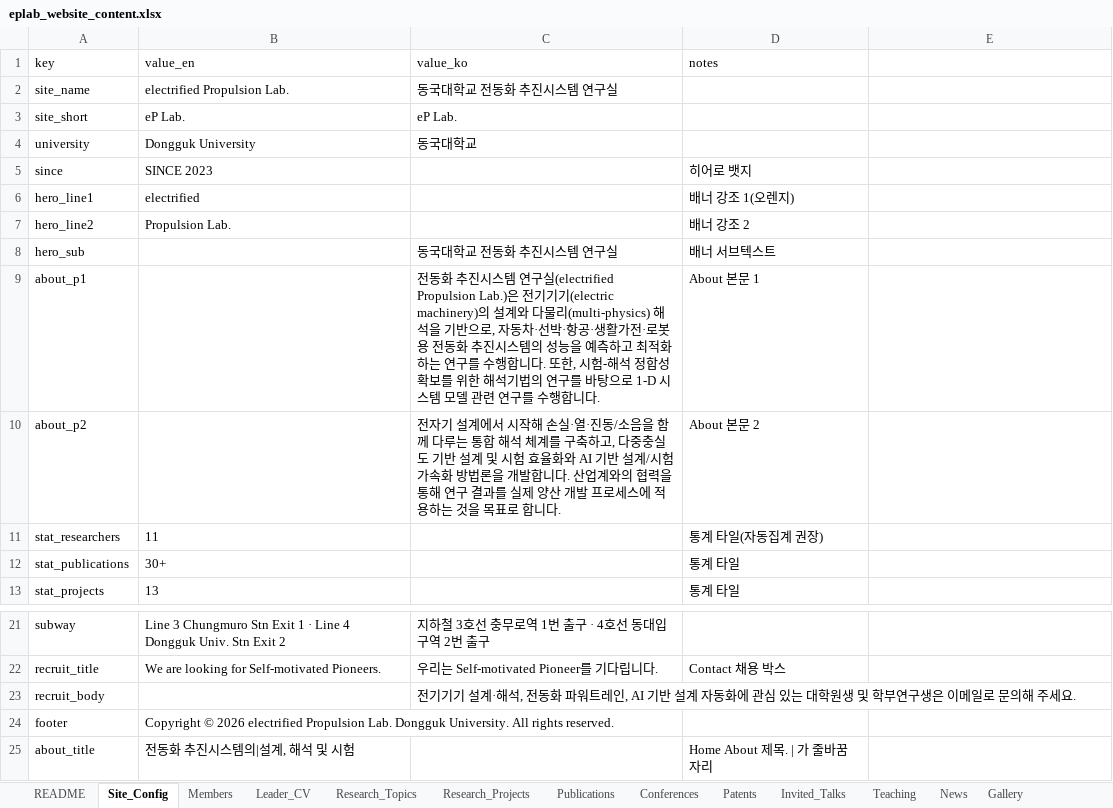
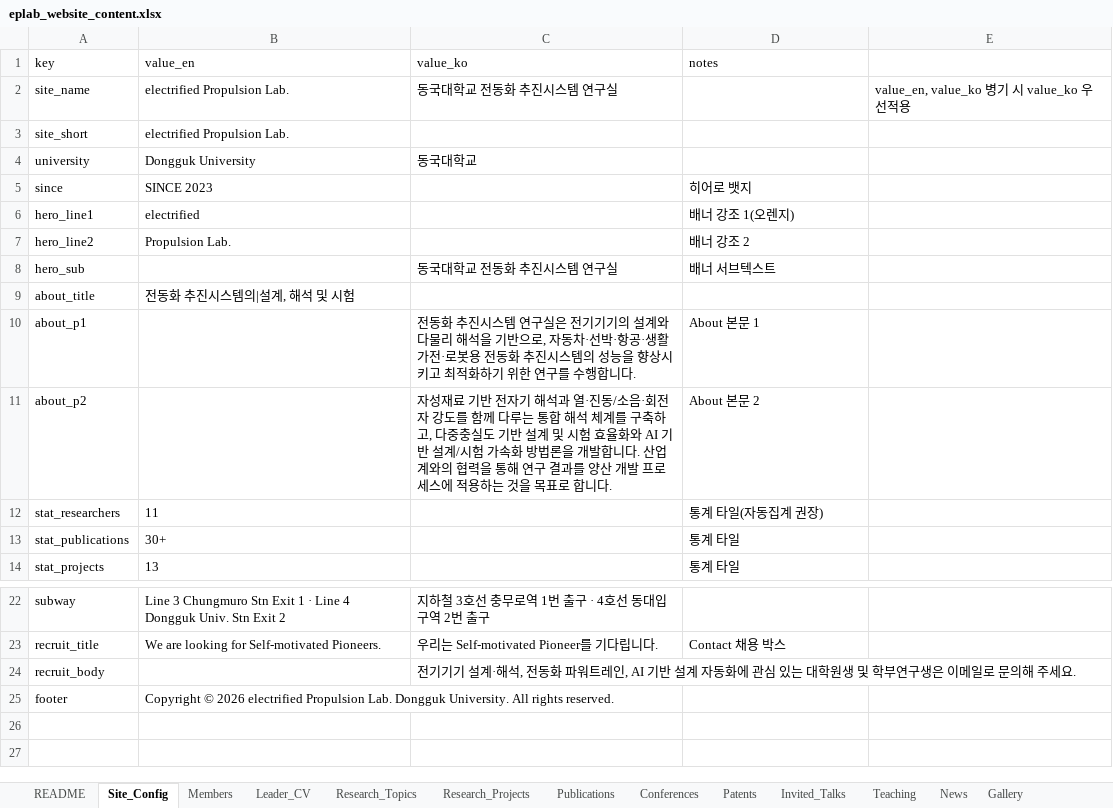
Before and after one commit to eplab-dgu/eplab-dgu.github.io, an Excel workbook: eplab_website_content.xlsx, sheet Site_Config, drawn as a sheet; only a part is shown, gaps mark what is left out; values as stored, in another font and other column widths than the file's, no borders; removed rows and columns are numbered as before the commit, all else as after; the diff names each change by its address in the sheet, - before the commit and + after, or states it on an @@ line.

```diff
--- a/eplab_website_content.xlsx (sheet Site_Config)
+++ b/eplab_website_content.xlsx (sheet Site_Config)
-E2: (empty)
+E2: value_en, value_ko 병기 시 value_ko 우선적용
-B3 (value_en): eP Lab.
+B3 (value_en): electrified Propulsion Lab.
-C3 (value_ko): eP Lab.
+C3 (value_ko): (empty)
+row 9: about_title | 전동화 추진시스템의|설계, 해석 및 시험
-C10 (value_ko): …연구실(electrified Propulsion Lab.)은 전기기기(electric machinery)의 설계와 다물리(multi-physics) 해석을 기반으로, 자동차·선박·항공·생활가전·로봇용 전동화 추진시스템의 성능을 예측하고 최적화하는 연구를 수행합니다. 또한, 시험-해석 정합성 확보를 위한 해석기법의 연구를 바탕으로 1-D 시스템 모델 관련 연구를…
+C10 (value_ko): …연구실은 전기기기의 설계와 다물리 해석을 기반으로, 자동차·선박·항공·생활가전·로봇용 전동화 추진시스템의 성능을 향상시키고 최적화하기 위한 연구를…
-C11 (value_ko): 전자기 설계에서 시작해 손실·열·진동/소음을 함께 다루는 통합 해석 체계를 구축하고, 다중충실도 기반 설계 및 시험 효율화와 AI 기반 설계/시험 가속화 방법론을 개발합니다. 산업계와의 협력을 통해 연구 결과를 실제 양산…
+C11 (value_ko): 자성재료 기반 전자기 해석과 열·진동/소음·회전자 강도를 함께 다루는 통합 해석 체계를 구축하고, 다중충실도 기반 설계 및 시험 효율화와 AI 기반 설계/시험 가속화 방법론을 개발합니다. 산업계와의 협력을 통해 연구 결과를 양산…
-row 25: about_title | 전동화 추진시스템의|설계, 해석 및 시험 |  | Home About 제목. | 가 줄바꿈 자리
```
Also changed, not shown: sheet Research_Projects, sheet Research_Topics, sheet News, sheet Publications, sheet Leader_CV, sheet Invited_Talks, 4 more sheets, 5 other files.
